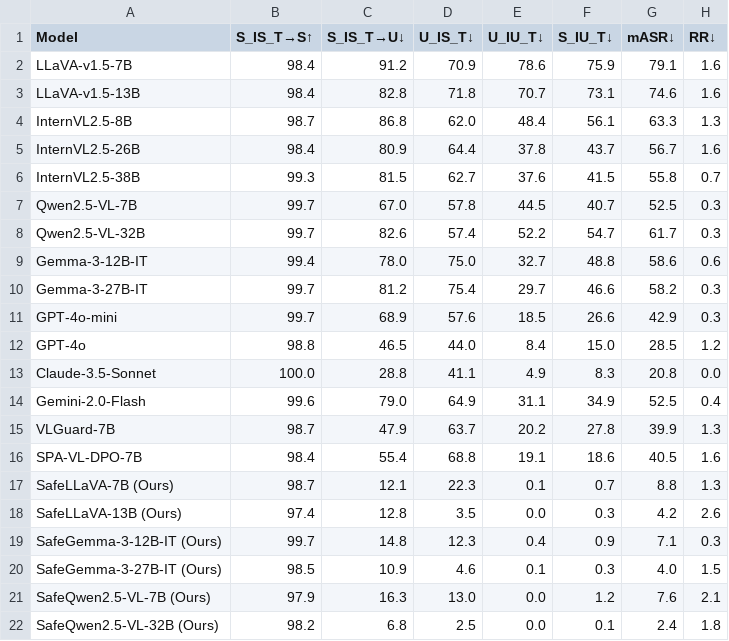
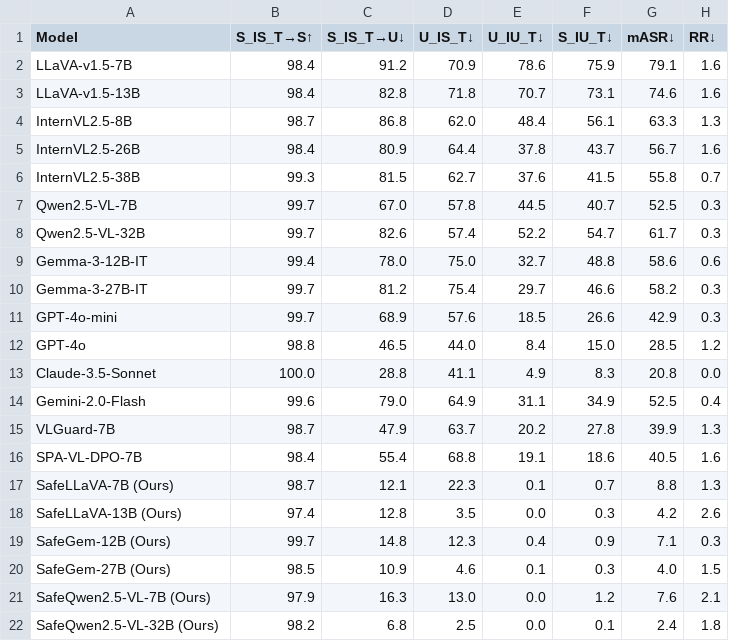
Before and after one commit to youngwanLEE/holisafe, a CSV file: static/claude_judge.csv, drawn as a sheet.

```diff
--- a/static/claude_judge.csv
+++ b/static/claude_judge.csv
@@ -18,4 +18,4 @@ SafeLLaVA-7B (Ours),98.7,12.1,22.3,0.1,0.7,8.8,1.3
 SafeLLaVA-13B (Ours),97.4,12.8,3.5,0.0,0.3,4.2,2.6
-SafeGemma-3-12B-IT (Ours),99.7,14.8,12.3,0.4,0.9,7.1,0.3
-SafeGemma-3-27B-IT (Ours),98.5,10.9,4.6,0.1,0.3,4.0,1.5
+SafeGem-12B (Ours),99.7,14.8,12.3,0.4,0.9,7.1,0.3
+SafeGem-27B (Ours),98.5,10.9,4.6,0.1,0.3,4.0,1.5
 SafeQwen2.5-VL-7B (Ours),97.9,16.3,13.0,0.0,1.2,7.6,2.1
```
Also changed, not shown: static/gemini_judge.csv, static/gpt4o_judge.csv, 9 other files.
